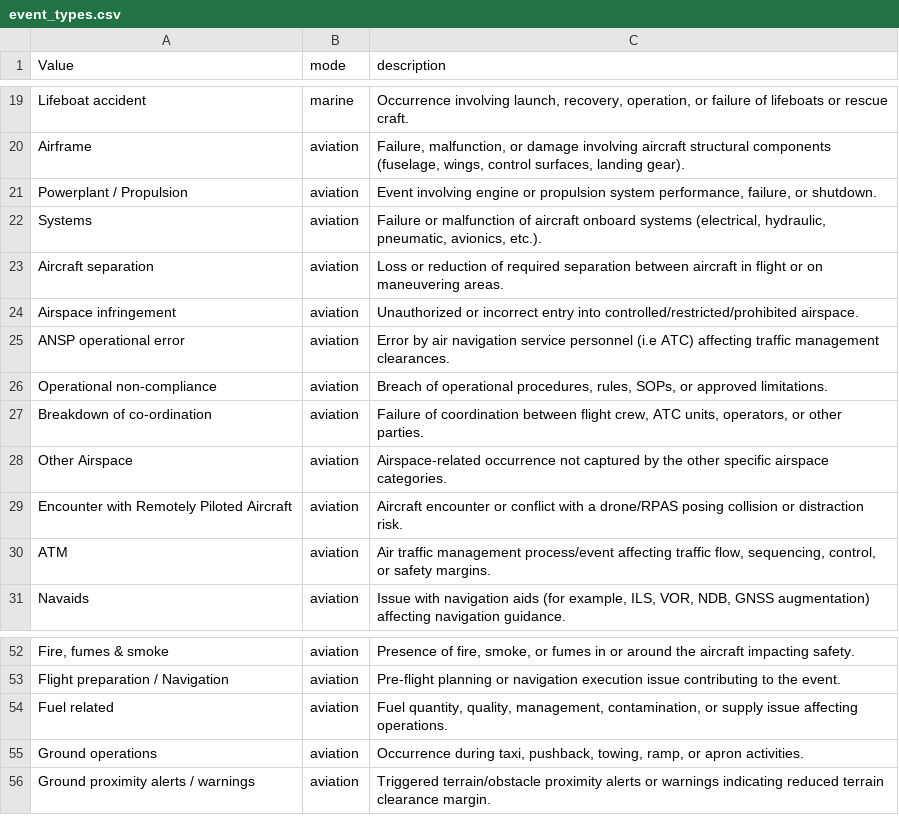
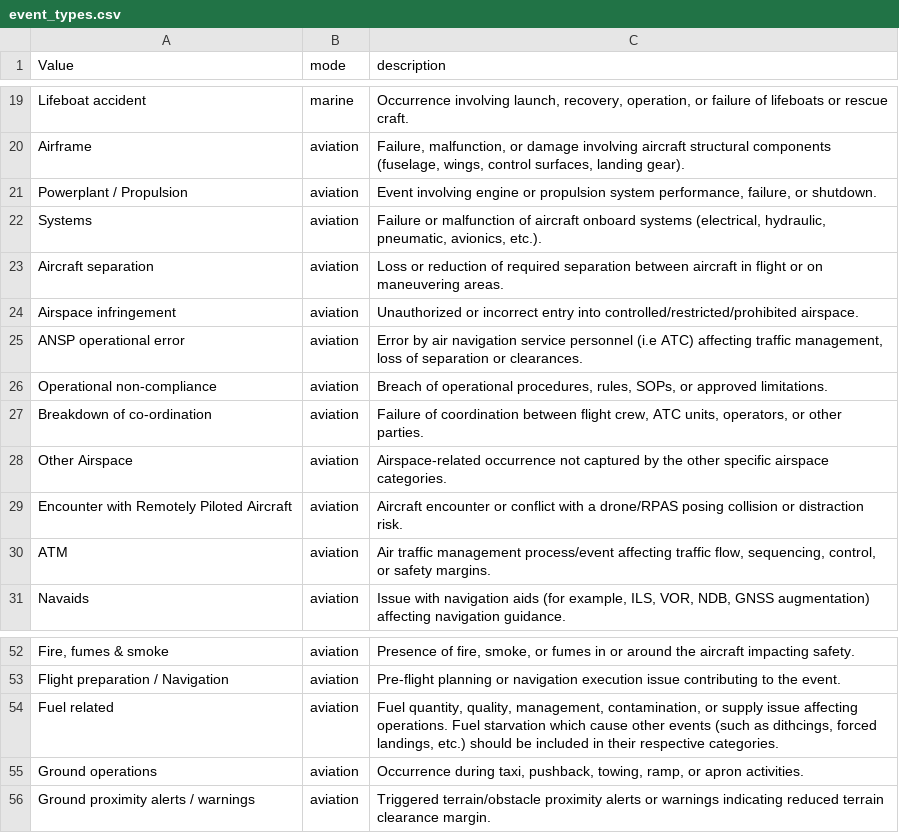
Before and after one commit to 1jamesthompson1/TAIC-engine, a CSV file: data/event_types.csv, drawn as a sheet; only a part is shown, gaps mark what is left out; the diff names each change by its address in the sheet, - before the commit and + after, or states it on an @@ line.

Commit message:
meta data extraction mostly working.
There are afew errors that need to be tied down.

- A weird habit of the AI to refuse to repond.
- The ai trying to include the airplanes in the ATC reports
-

Work will move onto wssafety issues and reocmendation extracitona nd reutrn later.

```diff
--- a/data/event_types.csv
+++ b/data/event_types.csv
-C25 (description): …affecting traffic management clearances.
+C25 (description): …affecting traffic management, loss of separation or clearances.
-C54 (description): …affecting operations.
+C54 (description): …affecting operations. Fuel starvation which cause other events (such as dithcings, forced landings, etc.) should be included in their respective categories.
```
Also changed, not shown: 6 other files.
